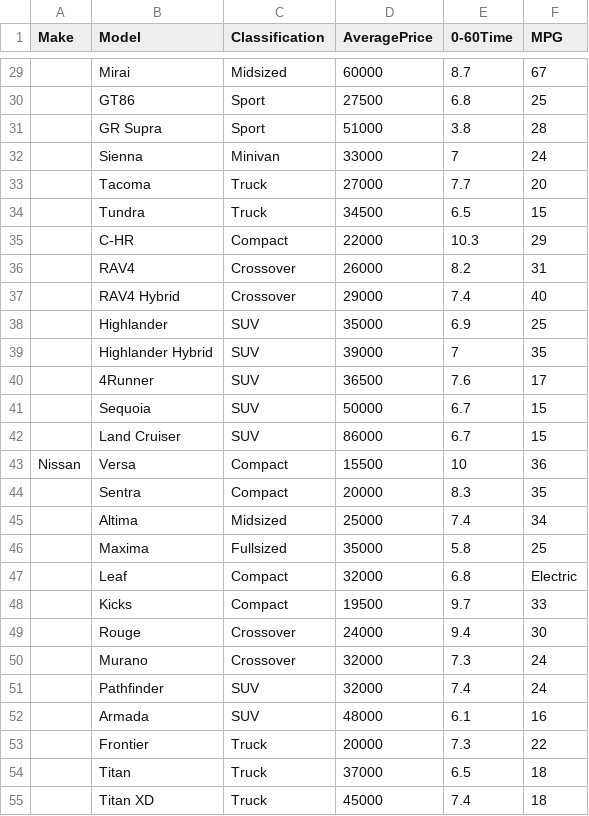
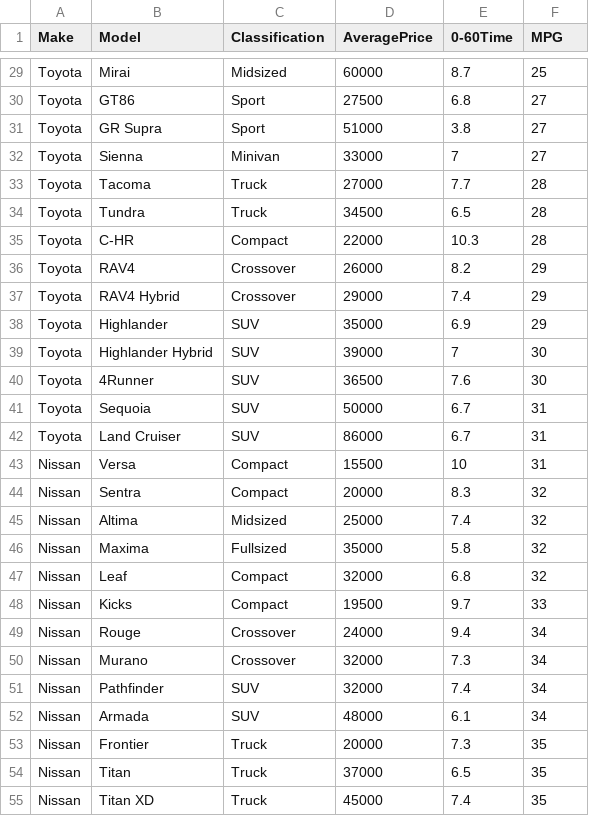
Before and after one commit to DoctorCronut/FacebookMessengerApp, a CSV file: Messenger - Sheet1.csv, drawn as a sheet; only a part is shown, gaps mark what is left out; the diff covers the shown part only; the diff names each change by its address in the sheet, - before the commit and + after, or states it on an @@ line.

```diff
--- a/Messenger - Sheet1.csv
+++ b/Messenger - Sheet1.csv
-A29:A42 (Make): (empty)
+A29:A42 (Make): Toyota
-F29 (MPG): 67
+F29 (MPG): 25
-F30 (MPG): 25
+F30 (MPG): 27
-F31 (MPG): 28
+F31 (MPG): 27
-F32 (MPG): 24
+F32 (MPG): 27
-F33 (MPG): 20
+F33 (MPG): 28
-F34 (MPG): 15
+F34 (MPG): 28
-F35 (MPG): 29
+F35 (MPG): 28
-F36 (MPG): 31
+F36 (MPG): 29
-F37 (MPG): 40
+F37 (MPG): 29
-F38 (MPG): 25
+F38 (MPG): 29
-F39 (MPG): 35
+F39 (MPG): 30
-F40 (MPG): 17
+F40 (MPG): 30
-F41:F42 (MPG): 15
+F41:F42 (MPG): 31
-F43 (MPG): 36
+F43 (MPG): 31
-A44:A55 (Make): (empty)
+A44:A55 (Make): Nissan
-F44 (MPG): 35
+F44 (MPG): 32
-F45 (MPG): 34
+F45 (MPG): 32
-F46 (MPG): 25
+F46 (MPG): 32
-F47 (MPG): Electric
+F47 (MPG): 32
-F49 (MPG): 30
+F49 (MPG): 34
-F50:F51 (MPG): 24
+F50:F51 (MPG): 34
-F52 (MPG): 16
+F52 (MPG): 34
-F53 (MPG): 22
+F53 (MPG): 35
-F54:F55 (MPG): 18
+F54:F55 (MPG): 35
```
Also changed, not shown: 79 edited cells elsewhere in this file, 5 other files.
